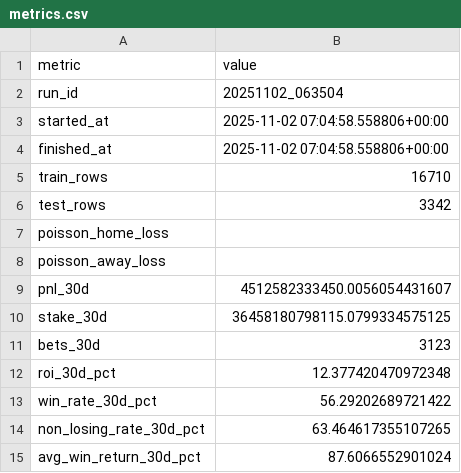
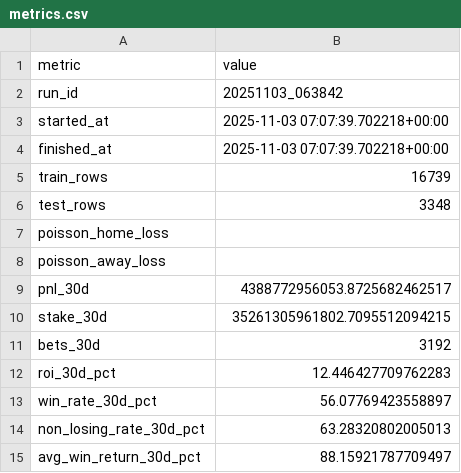
Before and after one commit to pythonchan8888/GBM, a CSV file: site/metrics.csv, drawn as a sheet.

```diff
--- a/site/metrics.csv
+++ b/site/metrics.csv
@@ -1,15 +1,15 @@
 metric,value
-run_id,20251102_063504
-started_at,2025-11-02 07:04:58.558806+00:00
-finished_at,2025-11-02 07:04:58.558806+00:00
-train_rows,16710
-test_rows,3342
+run_id,20251103_063842
+started_at,2025-11-03 07:07:39.702218+00:00
+finished_at,2025-11-03 07:07:39.702218+00:00
+train_rows,16739
+test_rows,3348
 poisson_home_loss,
 poisson_away_loss,
-pnl_30d,4512582333450.0056054431607
-stake_30d,36458180798115.0799334575125
-bets_30d,3123
-roi_30d_pct,12.377420470972348
-win_rate_30d_pct,56.29202689721422
-non_losing_rate_30d_pct,63.464617355107265
-avg_win_return_30d_pct,87.6066552901024
+pnl_30d,4388772956053.8725682462517
+stake_30d,35261305961802.7095512094215
+bets_30d,3192
+roi_30d_pct,12.446427709762283
+win_rate_30d_pct,56.07769423558897
+non_losing_rate_30d_pct,63.28320802005013
+avg_win_return_30d_pct,88.15921787709497
```
Also changed, not shown: site/latest_recommendations.csv, site/parlay_wins.csv, 26 other files.
